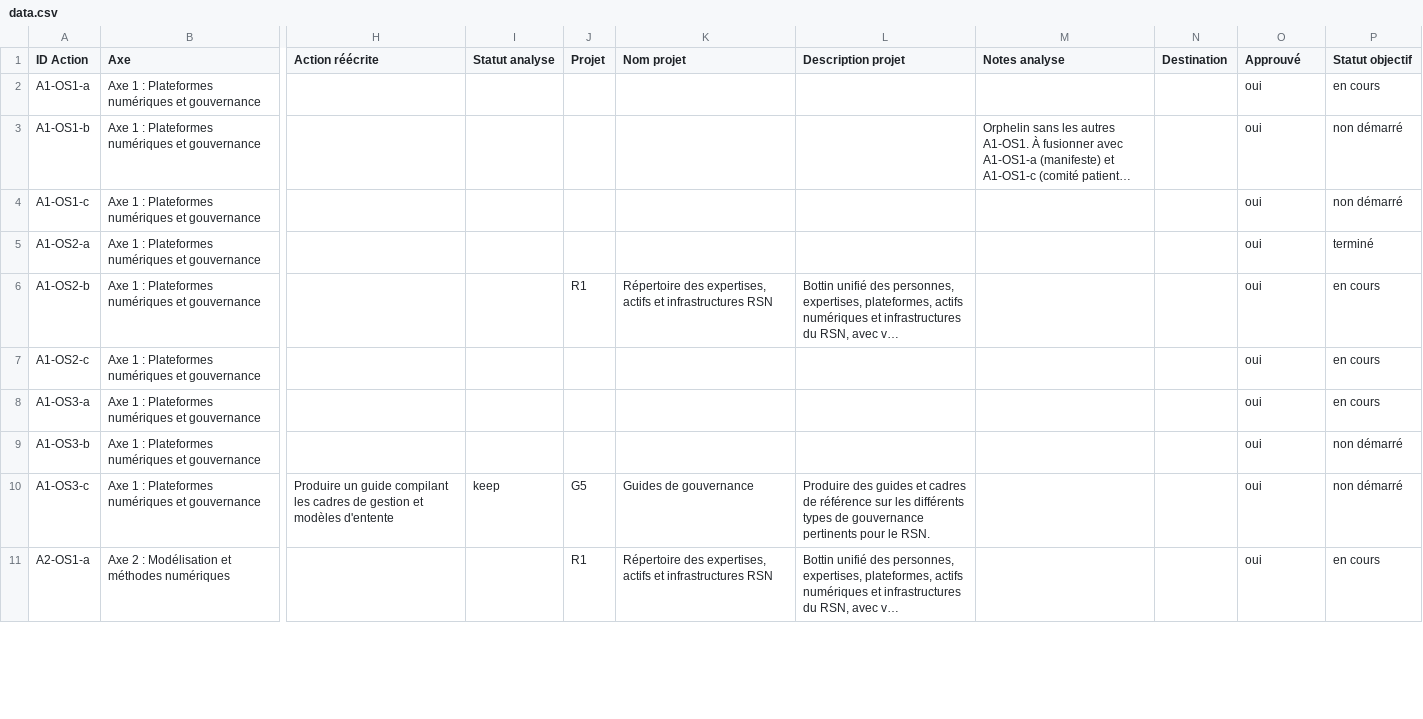
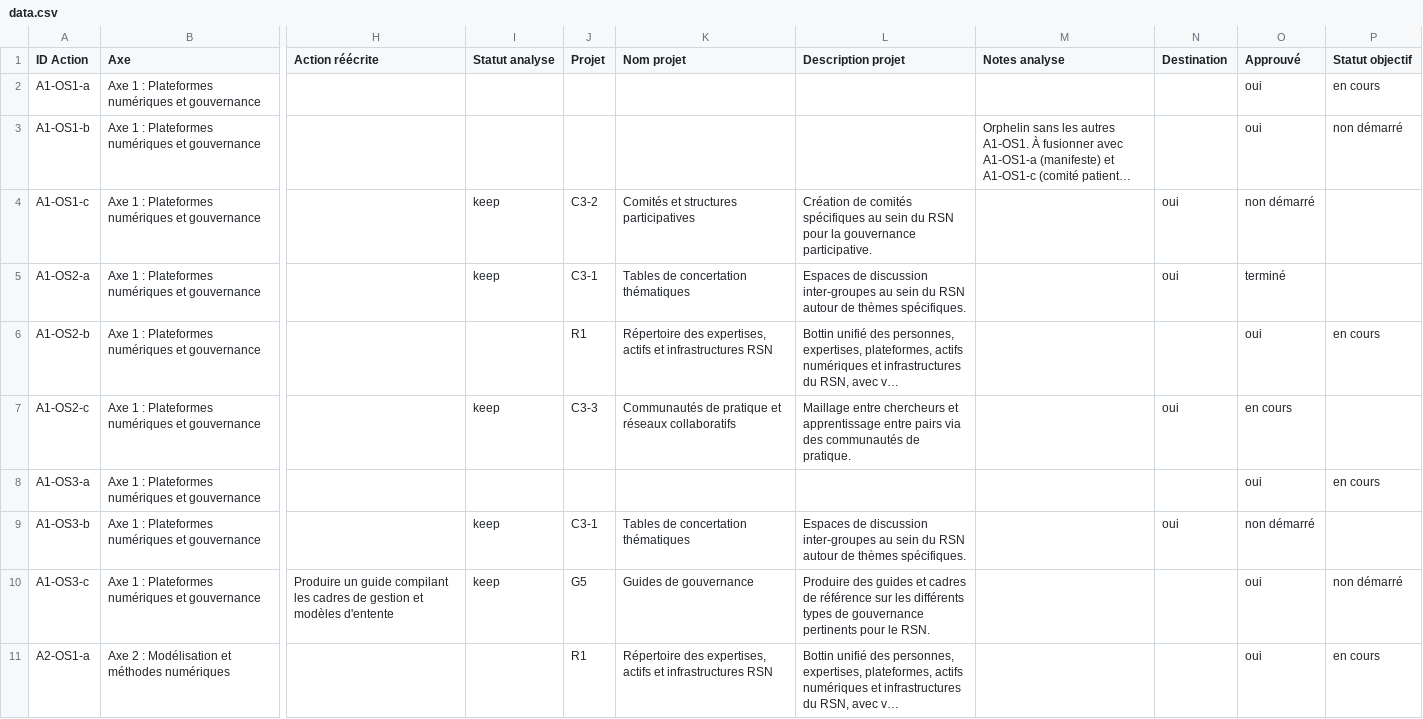
Before and after one commit to TessRSN/chantiers, a CSV file: data.csv, drawn as a sheet; only a part is shown, gaps mark what is left out; long unchanged cells end in …; the diff covers the shown part only; the diff names each change by its address in the sheet, - before the commit and + after, or states it on an @@ line.

Commit message:
Concertation & Maillage: 4 projets + 4 actions à réécrire

```diff
--- a/data.csv
+++ b/data.csv
-I4:I5 (Statut analyse): (empty)
+I4:I5 (Statut analyse): keep
-J4 (Projet): (empty)
+J4 (Projet): C3-2
-K4 (Nom projet): (empty)
+K4 (Nom projet): Comités et structures participatives
-L4 (Description projet): (empty)
+L4 (Description projet): Création de comités spécifiques au sein du RSN pour la gouvernance participative.
-N4:N5 (Destination): (empty)
+N4:N5 (Destination): oui
-O4 (Approuvé): oui
+O4 (Approuvé): non démarré
-P4 (Statut objectif): non démarré
+P4 (Statut objectif): (empty)
-J5 (Projet): (empty)
+J5 (Projet): C3-1
-K5 (Nom projet): (empty)
+K5 (Nom projet): Tables de concertation thématiques
-L5 (Description projet): (empty)
+L5 (Description projet): Espaces de discussion inter-groupes au sein du RSN autour de thèmes spécifiques.
-O5 (Approuvé): oui
+O5 (Approuvé): terminé
-P5 (Statut objectif): terminé
+P5 (Statut objectif): (empty)
-I7 (Statut analyse): (empty)
+I7 (Statut analyse): keep
-J7 (Projet): (empty)
+J7 (Projet): C3-3
-K7 (Nom projet): (empty)
+K7 (Nom projet): Communautés de pratique et réseaux collaboratifs
-L7 (Description projet): (empty)
+L7 (Description projet): Maillage entre chercheurs et apprentissage entre pairs via des communautés de pratique.
-N7 (Destination): (empty)
+N7 (Destination): oui
-O7 (Approuvé): oui
+O7 (Approuvé): en cours
-P7 (Statut objectif): en cours
+P7 (Statut objectif): (empty)
-I9 (Statut analyse): (empty)
+I9 (Statut analyse): keep
-J9 (Projet): (empty)
+J9 (Projet): C3-1
-K9 (Nom projet): (empty)
+K9 (Nom projet): Tables de concertation thématiques
-L9 (Description projet): (empty)
+L9 (Description projet): Espaces de discussion inter-groupes au sein du RSN autour de thèmes spécifiques.
-N9 (Destination): (empty)
+N9 (Destination): oui
-O9 (Approuvé): oui
+O9 (Approuvé): non démarré
-P9 (Statut objectif): non démarré
+P9 (Statut objectif): (empty)
```
Also changed, not shown: 111 edited cells elsewhere in this file.
